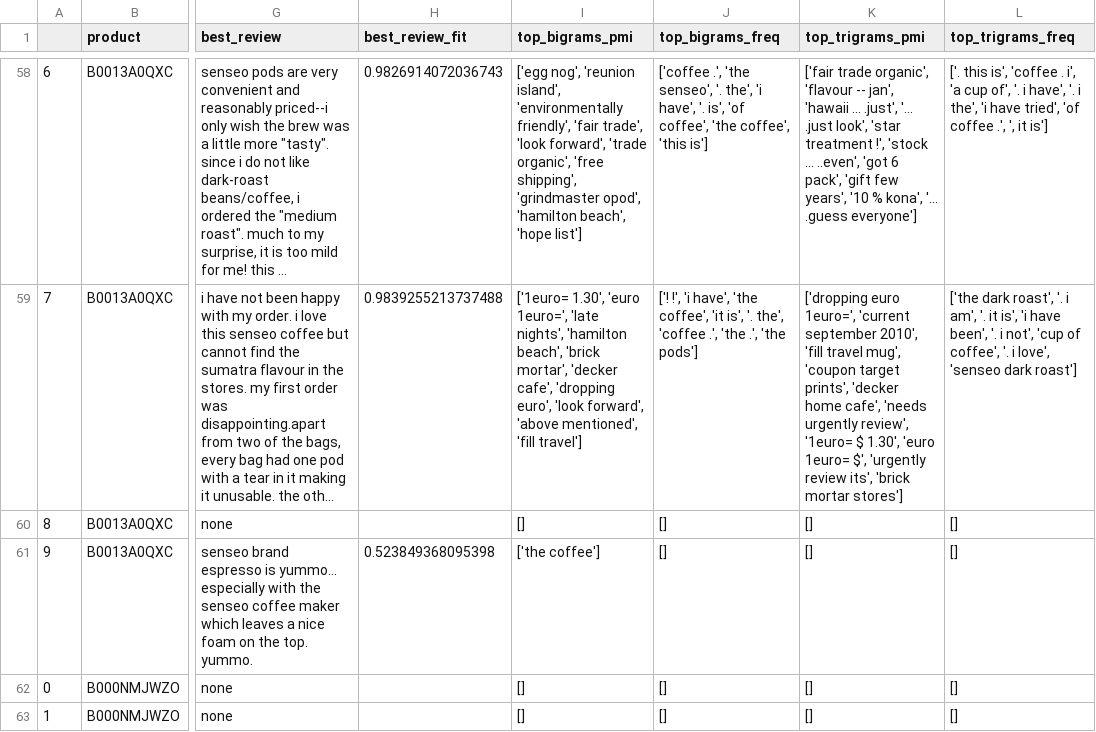
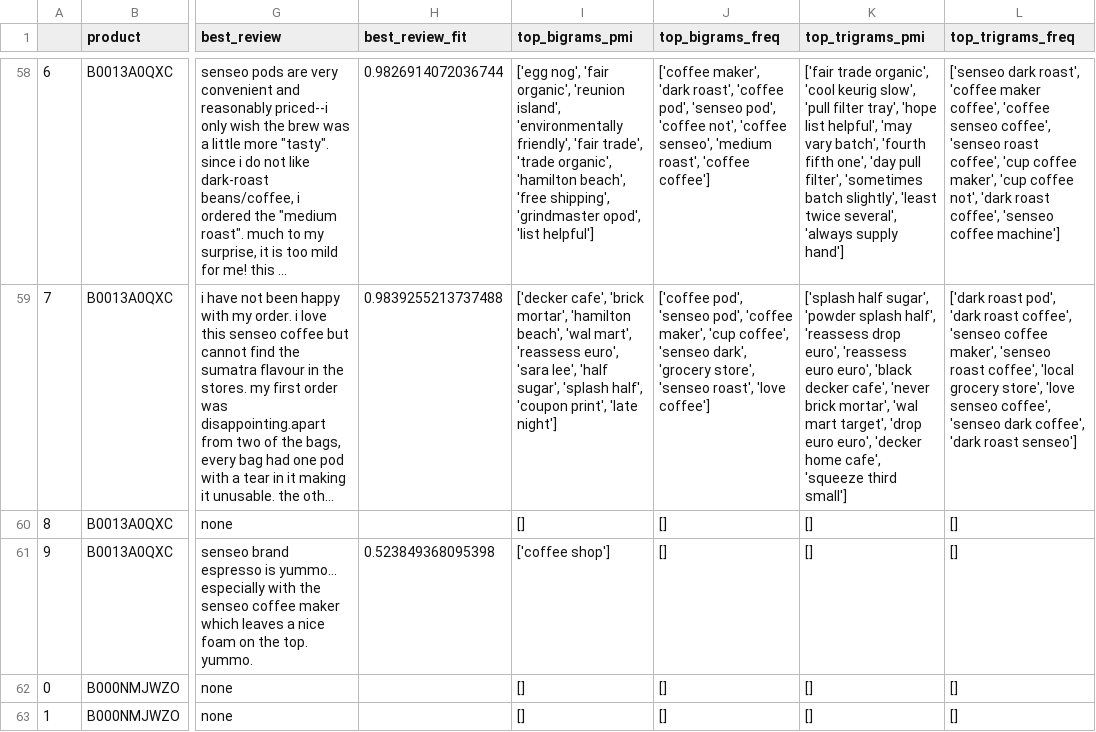
Before and after one commit to hannahmoran/topic-modeling-amazon-reviews, a CSV file: data/processed/valence_topic_data.csv, drawn as a sheet; only a part is shown, gaps mark what is left out; long unchanged cells end in …; the diff covers the shown part only; the diff names each change by its address in the sheet, - before the commit and + after, or states it on an @@ line.

Commit message:
update bigram source text to clean_vanilla_x vs raw clean_review

```diff
--- a/data/processed/valence_topic_data.csv
+++ b/data/processed/valence_topic_data.csv
-H58 (best_review_fit): 0.9826914072036743
+H58 (best_review_fit): 0.9826914072036744
-I58 (top_bigrams_pmi): ['egg nog', 'reunion island', 'environmentally friendly', 'fair trade', 'look forward', 'trade organic', 'free shipping', 'grindmaster opod', 'hamilton beach', 'hope list']
+I58 (top_bigrams_pmi): ['egg nog', 'fair organic', 'reunion island', 'environmentally friendly', 'fair trade', 'trade organic', 'hamilton beach', 'free shipping', 'grindmaster opod', 'list helpful']
-J58 (top_bigrams_freq): ['coffee .', 'the senseo', '. the', 'i have', '. is', 'of coffee', 'the coffee', 'this is']
+J58 (top_bigrams_freq): ['coffee maker', 'dark roast', 'coffee pod', 'senseo pod', 'coffee not', 'coffee senseo', 'medium roast', 'coffee coffee']
-K58 (top_trigrams_pmi): …trade organic', 'flavour -- jan', 'hawaii ... .just', '... .just look', 'star treatment !', 'stock ... ..even', 'got 6 pack', 'gift few years', '10 % kona', '... .guess everyone']
+K58 (top_trigrams_pmi): …trade organic', 'cool keurig slow', 'pull filter tray', 'hope list helpful', 'may vary batch', 'fourth fifth one', 'day pull filter', 'sometimes batch slightly', 'least twice several', 'always supply hand']
-L58 (top_trigrams_freq): ['. this is', 'coffee . i', 'a cup of', '. i have', '. i the', 'i have tried', 'of coffee .', ', it is']
+L58 (top_trigrams_freq): ['senseo dark roast', 'coffee maker coffee', 'coffee senseo coffee', 'senseo roast coffee', 'cup coffee maker', 'cup coffee not', 'dark roast coffee', 'senseo coffee machine']
-I59 (top_bigrams_pmi): ['1euro= 1.30', 'euro 1euro=', 'late nights', 'hamilton beach', 'brick mortar', 'decker cafe', 'dropping euro', 'look forward', 'above mentioned', 'fill travel']
+I59 (top_bigrams_pmi): ['decker cafe', 'brick mortar', 'hamilton beach', 'wal mart', 'reassess euro', 'sara lee', 'half sugar', 'splash half', 'coupon print', 'late night']
-J59 (top_bigrams_freq): ['! !', 'i have', 'the coffee', 'it is', '. the', 'coffee .', 'the .', 'the pods']
+J59 (top_bigrams_freq): ['coffee pod', 'senseo pod', 'coffee maker', 'cup coffee', 'senseo dark', 'grocery store', 'senseo roast', 'love coffee']
-K59 (top_trigrams_pmi): ['dropping euro 1euro=', 'current september 2010', 'fill travel mug', 'coupon target prints', 'decker home cafe', 'needs urgently review', '1euro= $ 1.30', 'euro 1euro= $', 'urgently review its', 'brick mortar stores']
+K59 (top_trigrams_pmi): ['splash half sugar', 'powder splash half', 'reassess drop euro', 'reassess euro euro', 'black decker cafe', 'never brick mortar', 'wal mart target', 'drop euro euro', 'decker home cafe', 'squeeze third small']
-L59 (top_trigrams_freq): ['the dark roast', '. i am', '. it is', 'i have been', '. i not', 'cup of coffee', '. i love', 'senseo dark roast']
+L59 (top_trigrams_freq): ['dark roast pod', 'dark roast coffee', 'senseo coffee maker', 'senseo roast coffee', 'local grocery store', 'love senseo coffee', 'senseo dark coffee', 'dark roast senseo']
-I61 (top_bigrams_pmi): ['the coffee']
+I61 (top_bigrams_pmi): ['coffee shop']
```
Also changed, not shown: 172 edited cells elsewhere in this file, data/processed/coded_topic_data.csv, data/processed/vanilla_topic_data.csv, 2 other files.
